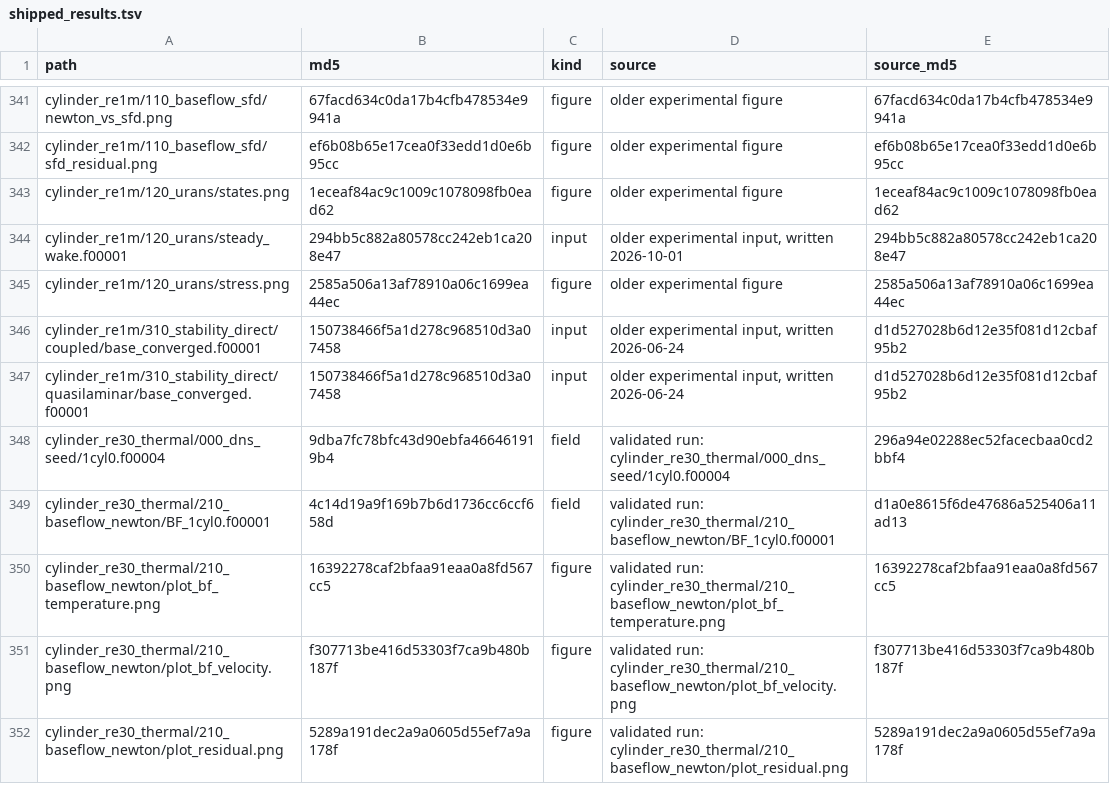
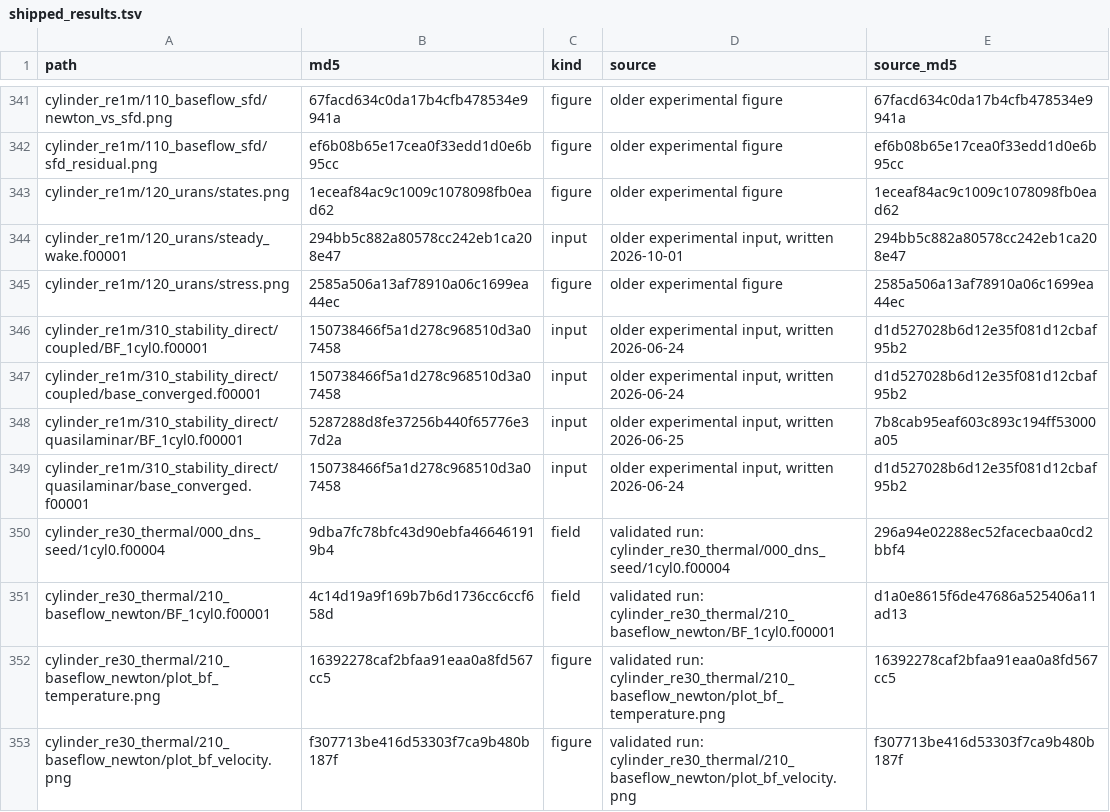
Before and after one commit to nekStab/nekStab, a TSV file: example/shipped_results.tsv, drawn as a sheet; only a part is shown, gaps mark what is left out; the shorter side is filled out with more unchanged rows; the diff names each change by its address in the sheet, - before the commit and + after, or states it on an @@ line.

Commit message:
cylinder_re1m 310: ship BF_1cyl0.f00001, the base flow the solver reads, without which both stages stopped at start. The logfile shows quasilaminar read a field at t = 200, not base_converged at t = 100; the READMEs now say so

```diff
--- a/example/shipped_results.tsv
+++ b/example/shipped_results.tsv
+row 346: cylinder_re1m/310_stability_direct/coupled/BF_1cyl0.f00001 | 150738466f5a1d278c968510d3a07458 | input | older experimental input, written 2026-06-24 | d1d527028b6d12e35f081d12cbaf95b2
+row 348: cylinder_re1m/310_stability_direct/quasilaminar/BF_1cyl0.f00001 | 5287288d8fe37256b440f65776e37d2a | input | older experimental input, written 2026-06-25 | 7b8cab95eaf603c893c194ff53000a05
```
Also changed, not shown: 6 other files.
